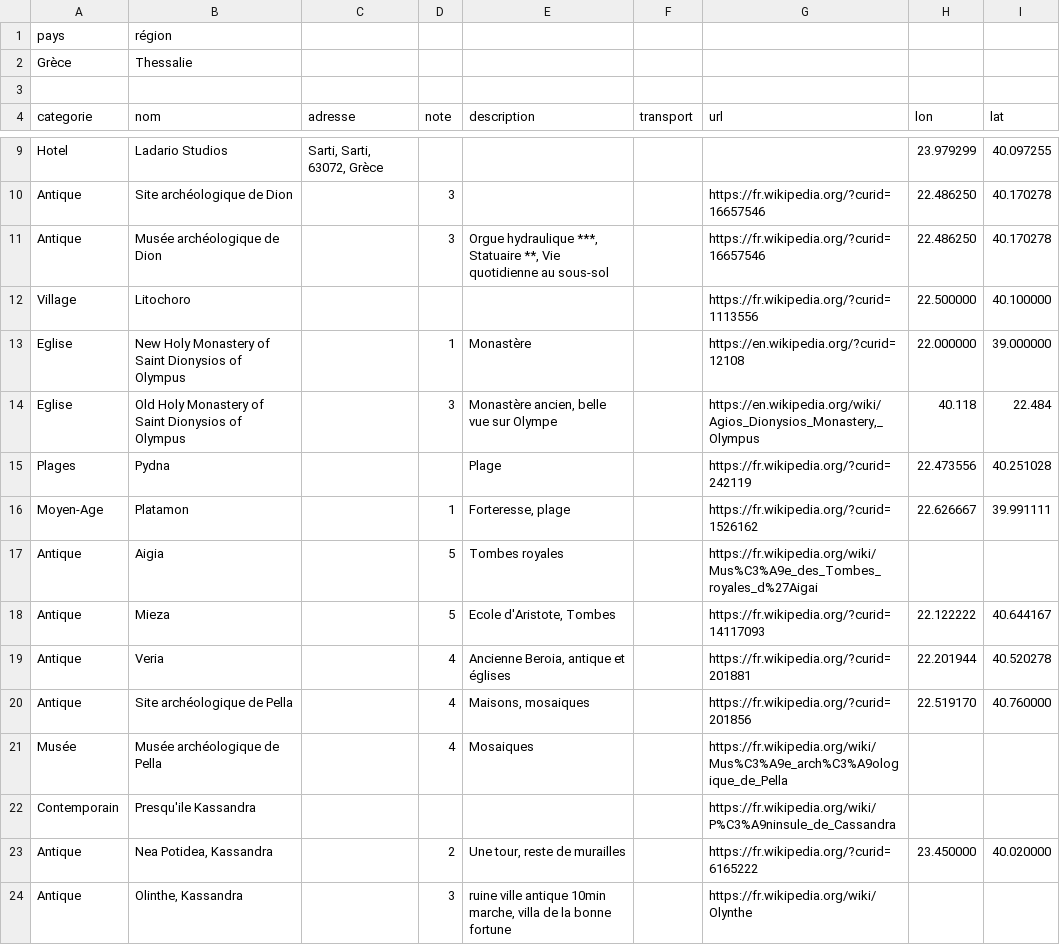
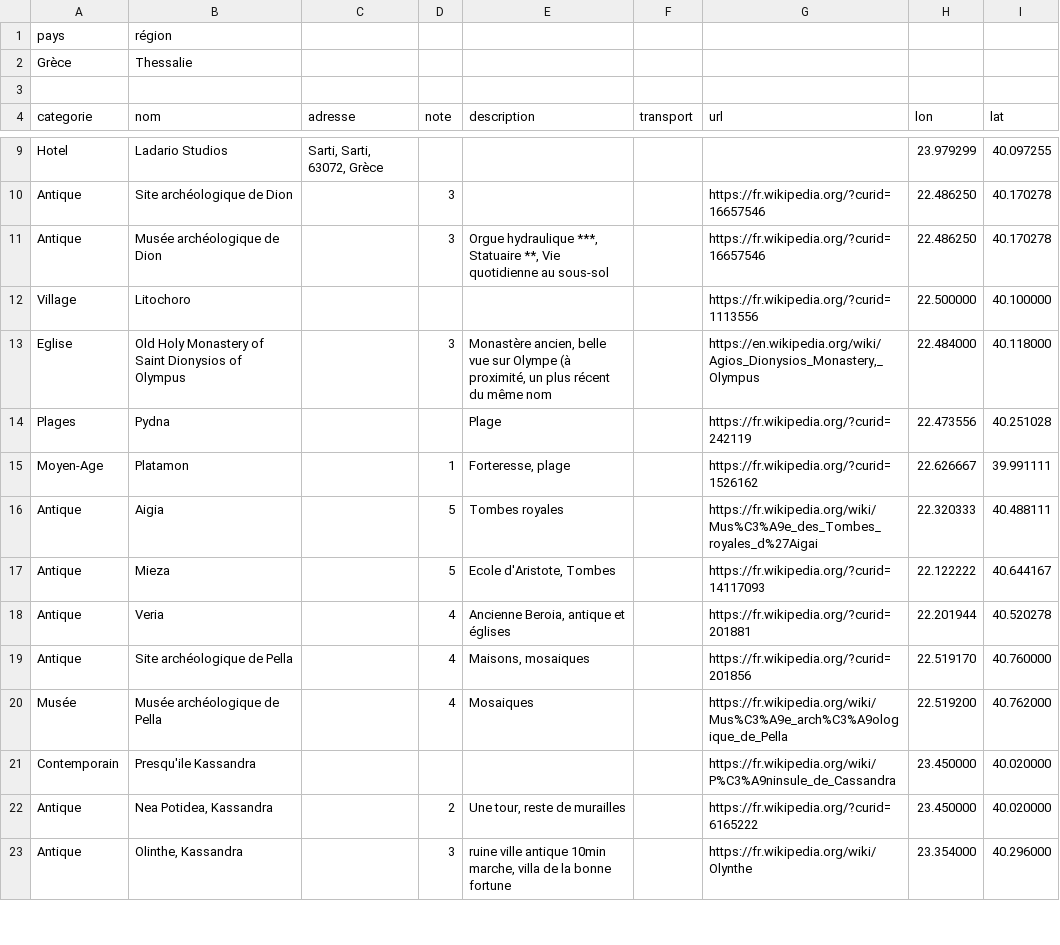
Before and after one commit to eminet666/eminet_python, a CSV file: MyMaps/csv/thessalie.csv, drawn as a sheet; only a part is shown, gaps mark what is left out; the diff covers the shown part only.

```diff
--- a/MyMaps/csv/thessalie.csv
+++ b/MyMaps/csv/thessalie.csv
@@ -12,7 +12,6 @@ Antique;Musée archéologique de Dion;;3;Orgue hydraulique ***, Statuaire **, Vi
 Village;Litochoro;;;;;https://fr.wikipedia.org/?curid=1113556;22.500000;40.100000
-Eglise;New Holy Monastery of Saint Dionysios of Olympus;;1;Monastère;;https://en.wikipedia.org/?curid=12108;22.000000;39.000000
-Eglise;Old Holy Monastery of Saint Dionysios of Olympus;;3;Monastère ancien, belle vue sur Olympe;;https://en.wikipedia.org/wiki/Agios_Dionysios_Monastery,_Olympus;40.118;22.484
+Eglise;Old Holy Monastery of Saint Dionysios of Olympus;;3;Monastère ancien, belle vue sur Olympe (à proximité, un plus récent du même nom;;https://en.wikipedia.org/wiki/Agios_Dionysios_Monastery,_Olympus;22.484000;40.118000
 Plages;Pydna;;;Plage;;https://fr.wikipedia.org/?curid=242119;22.473556;40.251028
 Moyen-Age;Platamon;;1;Forteresse, plage;;https://fr.wikipedia.org/?curid=1526162;22.626667;39.991111
-Antique;Aigia;;5;Tombes royales;;https://fr.wikipedia.org/wiki/Mus%C3%A9e_des_Tombes_royales_d%27Aigai;;
+Antique;Aigia;;5;Tombes royales;;https://fr.wikipedia.org/wiki/Mus%C3%A9e_des_Tombes_royales_d%27Aigai;22.320333;40.488111
 Antique;Mieza;;5;Ecole d'Aristote, Tombes;;https://fr.wikipedia.org/?curid=14117093;22.122222;40.644167
@@ -20,5 +19,5 @@ Antique;Veria;;4;Ancienne Beroia, antique et églises;;https://fr.wikipedia.org/
 Antique;Site archéologique de Pella;;4;Maisons, mosaiques;;https://fr.wikipedia.org/?curid=201856;22.519170;40.760000
-Musée;Musée archéologique de Pella;;4;Mosaiques;;https://fr.wikipedia.org/wiki/Mus%C3%A9e_arch%C3%A9ologique_de_Pella;;
-Contemporain;Presqu'ile Kassandra;;;;;https://fr.wikipedia.org/wiki/P%C3%A9ninsule_de_Cassandra;;
+Musée;Musée archéologique de Pella;;4;Mosaiques;;https://fr.wikipedia.org/wiki/Mus%C3%A9e_arch%C3%A9ologique_de_Pella;22.519200;40.762000
+Contemporain;Presqu'ile Kassandra;;;;;https://fr.wikipedia.org/wiki/P%C3%A9ninsule_de_Cassandra;23.450000;40.020000
 Antique;Nea Potidea, Kassandra;;2;Une tour, reste de murailles;;https://fr.wikipedia.org/?curid=6165222;23.450000;40.020000
-Antique;Olinthe, Kassandra;;3;ruine ville antique 10min marche, villa de la bonne fortune;;https://fr.wikipedia.org/wiki/Olynthe;;
+Antique;Olinthe, Kassandra;;3;ruine ville antique 10min marche, villa de la bonne fortune;;https://fr.wikipedia.org/wiki/Olynthe;23.354000;40.296000
```
Also changed, not shown: 21 edited cells elsewhere in this file, 6 other files.
